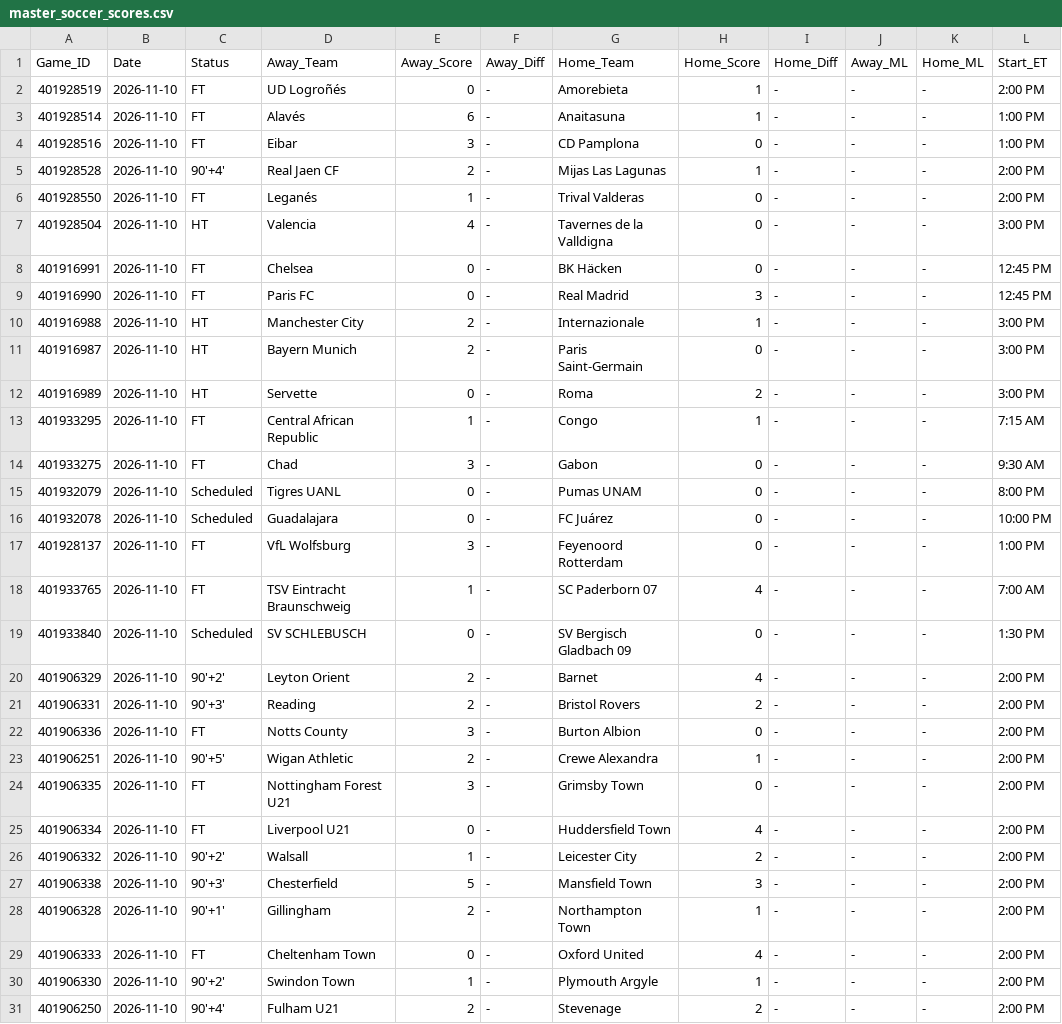
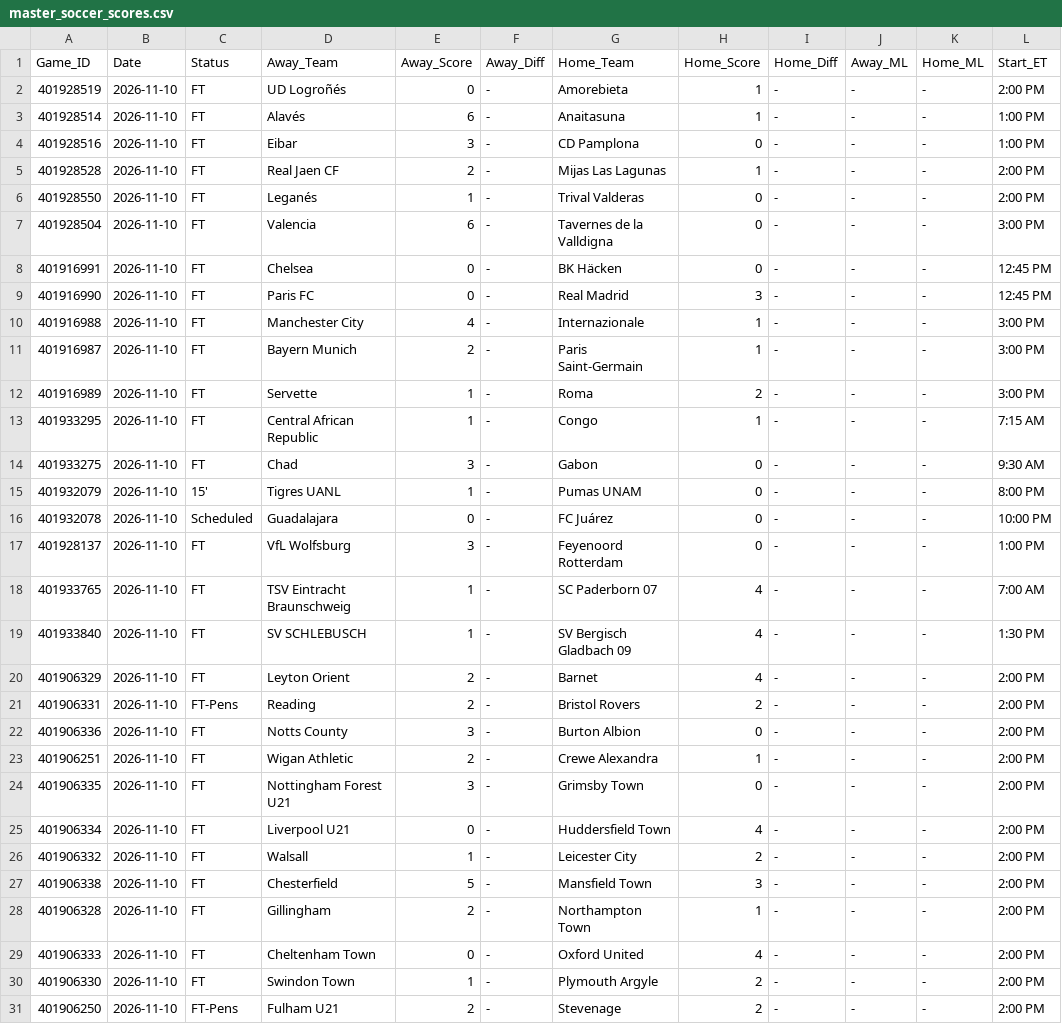
Before and after one commit to danreed001-droid/sport, a CSV file: data/raw/master_soccer_scores.csv, drawn as a sheet; only a part is shown; the diff covers the shown part only.

```diff
--- a/data/raw/master_soccer_scores.csv
+++ b/data/raw/master_soccer_scores.csv
@@ -4,13 +4,13 @@ Game_ID,Date,Status,Away_Team,Away_Score,Away_Diff,Home_Team,Home_Score,Home_Dif
 401928516,2026-11-10,FT,Eibar,3,-,CD Pamplona,0,-,-,-,1:00 PM
-401928528,2026-11-10,90'+4',Real Jaen CF,2,-,Mijas Las Lagunas,1,-,-,-,2:00 PM
+401928528,2026-11-10,FT,Real Jaen CF,2,-,Mijas Las Lagunas,1,-,-,-,2:00 PM
 401928550,2026-11-10,FT,Leganés,1,-,Trival Valderas,0,-,-,-,2:00 PM
-401928504,2026-11-10,HT,Valencia,4,-,Tavernes de la Valldigna,0,-,-,-,3:00 PM
+401928504,2026-11-10,FT,Valencia,6,-,Tavernes de la Valldigna,0,-,-,-,3:00 PM
 401916991,2026-11-10,FT,Chelsea,0,-,BK Häcken,0,-,-,-,12:45 PM
 401916990,2026-11-10,FT,Paris FC,0,-,Real Madrid,3,-,-,-,12:45 PM
-401916988,2026-11-10,HT,Manchester City,2,-,Internazionale,1,-,-,-,3:00 PM
-401916987,2026-11-10,HT,Bayern Munich,2,-,Paris Saint-Germain,0,-,-,-,3:00 PM
-401916989,2026-11-10,HT,Servette,0,-,Roma,2,-,-,-,3:00 PM
+401916988,2026-11-10,FT,Manchester City,4,-,Internazionale,1,-,-,-,3:00 PM
+401916987,2026-11-10,FT,Bayern Munich,2,-,Paris Saint-Germain,1,-,-,-,3:00 PM
+401916989,2026-11-10,FT,Servette,1,-,Roma,2,-,-,-,3:00 PM
 401933295,2026-11-10,FT,Central African Republic,1,-,Congo,1,-,-,-,7:15 AM
 401933275,2026-11-10,FT,Chad,3,-,Gabon,0,-,-,-,9:30 AM
-401932079,2026-11-10,Scheduled,Tigres UANL,0,-,Pumas UNAM,0,-,-,-,8:00 PM
+401932079,2026-11-10,15',Tigres UANL,1,-,Pumas UNAM,0,-,-,-,8:00 PM
 401932078,2026-11-10,Scheduled,Guadalajara,0,-,FC Juárez,0,-,-,-,10:00 PM
@@ -18,14 +18,14 @@ Game_ID,Date,Status,Away_Team,Away_Score,Away_Diff,Home_Team,Home_Score,Home_Dif
 401933765,2026-11-10,FT,TSV Eintracht Braunschweig,1,-,SC Paderborn 07,4,-,-,-,7:00 AM
-401933840,2026-11-10,Scheduled,SV SCHLEBUSCH,0,-,SV Bergisch Gladbach 09,0,-,-,-,1:30 PM
-401906329,2026-11-10,90'+2',Leyton Orient,2,-,Barnet,4,-,-,-,2:00 PM
-401906331,2026-11-10,90'+3',Reading,2,-,Bristol Rovers,2,-,-,-,2:00 PM
+401933840,2026-11-10,FT,SV SCHLEBUSCH,1,-,SV Bergisch Gladbach 09,4,-,-,-,1:30 PM
+401906329,2026-11-10,FT,Leyton Orient,2,-,Barnet,4,-,-,-,2:00 PM
+401906331,2026-11-10,FT-Pens,Reading,2,-,Bristol Rovers,2,-,-,-,2:00 PM
 401906336,2026-11-10,FT,Notts County,3,-,Burton Albion,0,-,-,-,2:00 PM
-401906251,2026-11-10,90'+5',Wigan Athletic,2,-,Crewe Alexandra,1,-,-,-,2:00 PM
+401906251,2026-11-10,FT,Wigan Athletic,2,-,Crewe Alexandra,1,-,-,-,2:00 PM
 401906335,2026-11-10,FT,Nottingham Forest U21,3,-,Grimsby Town,0,-,-,-,2:00 PM
 401906334,2026-11-10,FT,Liverpool U21,0,-,Huddersfield Town,4,-,-,-,2:00 PM
-401906332,2026-11-10,90'+2',Walsall,1,-,Leicester City,2,-,-,-,2:00 PM
-401906338,2026-11-10,90'+3',Chesterfield,5,-,Mansfield Town,3,-,-,-,2:00 PM
-401906328,2026-11-10,90'+1',Gillingham,2,-,Northampton Town,1,-,-,-,2:00 PM
+401906332,2026-11-10,FT,Walsall,1,-,Leicester City,2,-,-,-,2:00 PM
+401906338,2026-11-10,FT,Chesterfield,5,-,Mansfield Town,3,-,-,-,2:00 PM
+401906328,2026-11-10,FT,Gillingham,2,-,Northampton Town,1,-,-,-,2:00 PM
 401906333,2026-11-10,FT,Cheltenham Town,0,-,Oxford United,4,-,-,-,2:00 PM
-401906330,2026-11-10,90'+2',Swindon Town,1,-,Plymouth Argyle,1,-,-,-,2:00 PM
-401906250,2026-11-10,90'+4',Fulham U21,2,-,Stevenage,2,-,-,-,2:00 PM
+401906330,2026-11-10,FT,Swindon Town,1,-,Plymouth Argyle,2,-,-,-,2:00 PM
+401906250,2026-11-10,FT-Pens,Fulham U21,2,-,Stevenage,2,-,-,-,2:00 PM
```
Also changed, not shown: 40 edited cells elsewhere in this file, data/raw/master_cfb_scores.csv, data/raw/master_nba_scores.csv, 12 other files.
